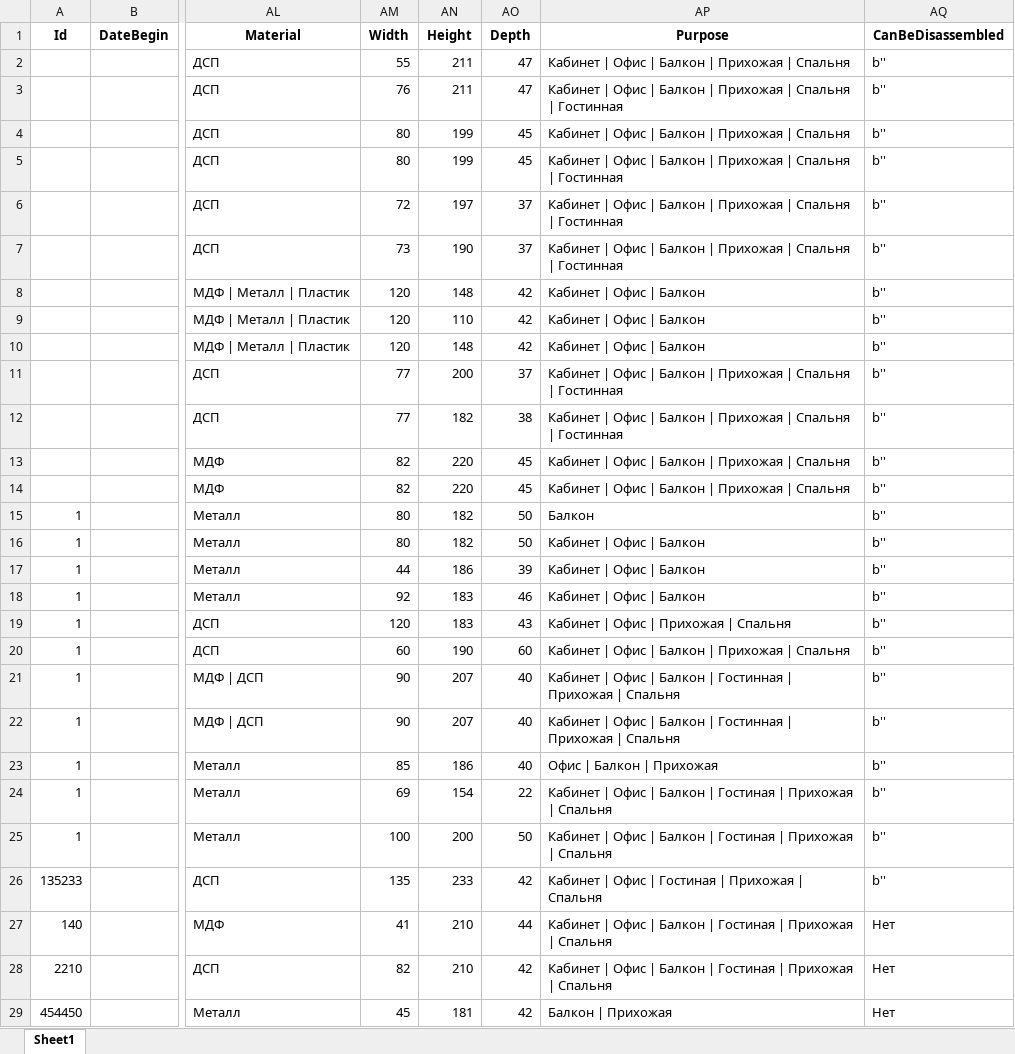
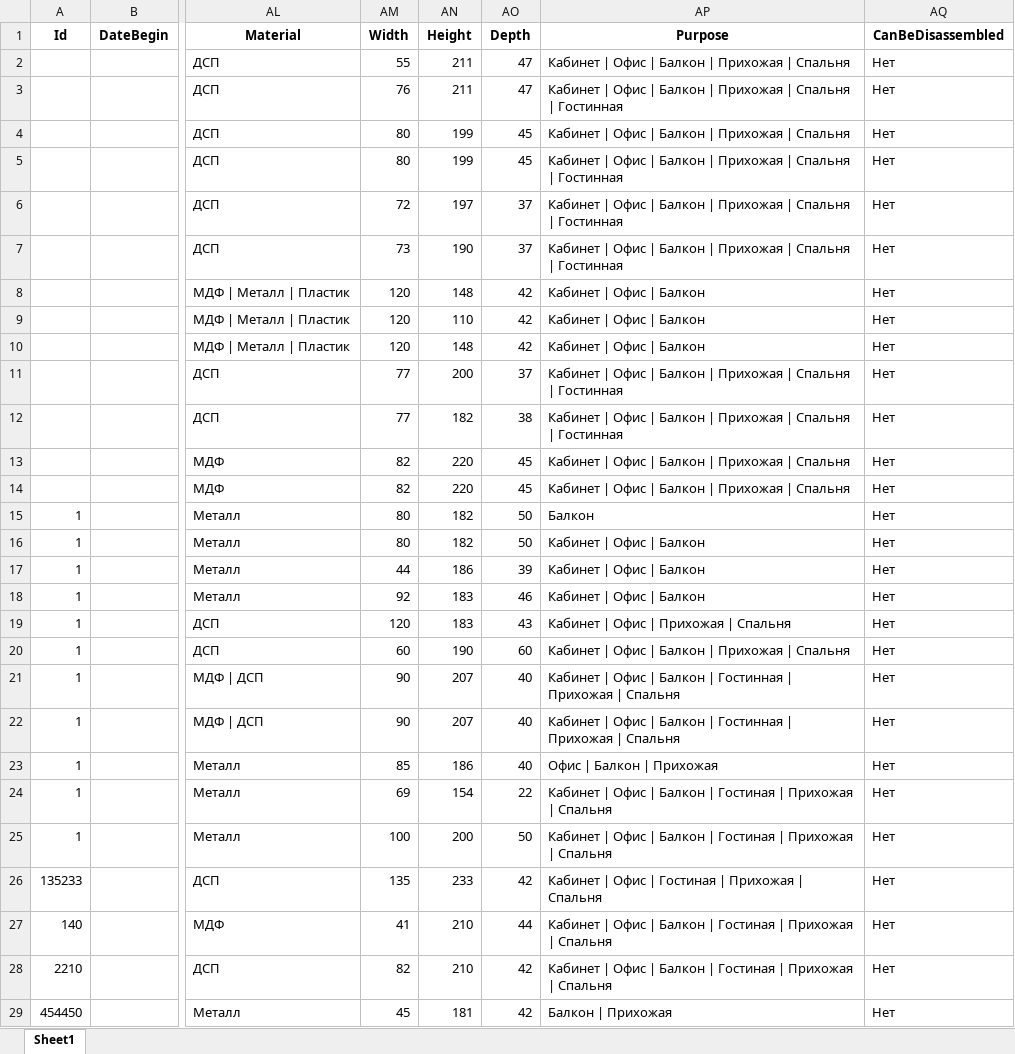
Before and after one commit to vlad615/Tabels, an Excel workbook: make_xl/data_xl/closet.xlsx, sheet Sheet1, drawn as a sheet; only a part is shown, gaps mark what is left out; values as stored, in another font and other column widths than the file's, no borders; the diff names each change by its address in the sheet, - before the commit and + after, or states it on an @@ line.

```diff
--- a/make_xl/data_xl/closet.xlsx (sheet Sheet1)
+++ b/make_xl/data_xl/closet.xlsx (sheet Sheet1)
-AQ2:AQ26 (CanBeDisassembled): b''
+AQ2:AQ26 (CanBeDisassembled): Нет
```
Also changed, not shown: make_xl/data_xl/cabinet.xlsx, make_xl/data_xl/chairs.xlsx, 5 other files.
